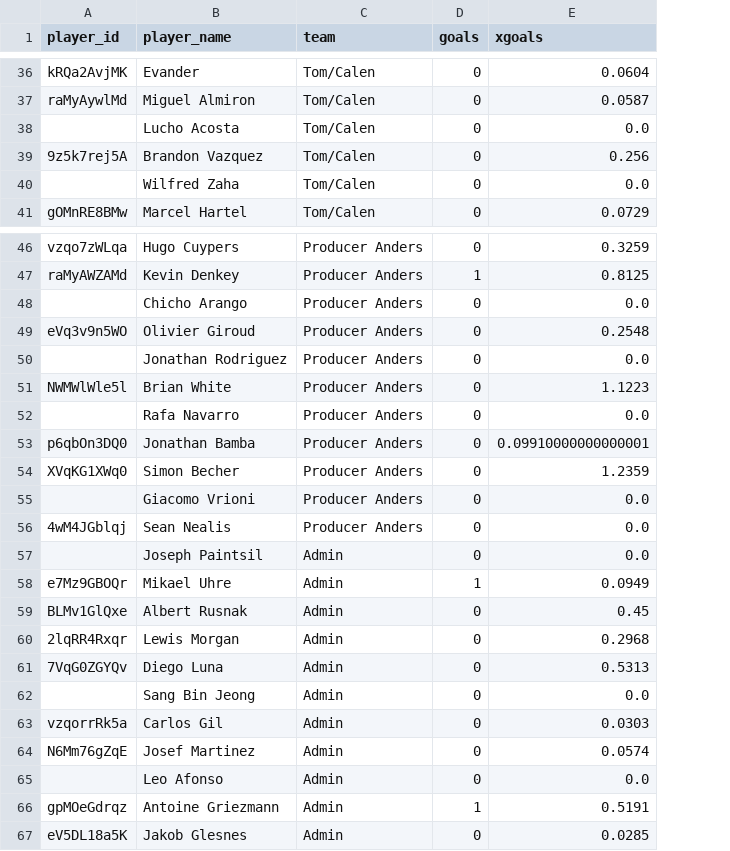
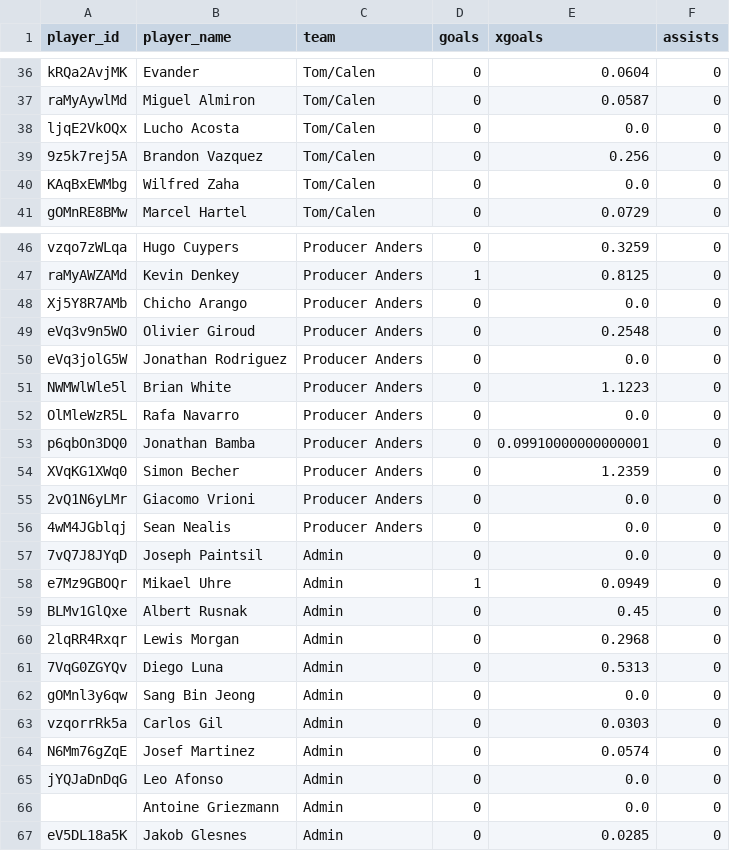
Before and after one commit to bgrnwd/goldenboot, a CSV file: src/standings.csv, drawn as a sheet; only a part is shown, gaps mark what is left out; removed rows and columns are numbered as before the commit, all else as after; the diff covers the shown part only; the diff names each change by its address in the sheet, - before the commit and + after, or states it on an @@ line.

Commit message:
fix: missing ids

```diff
--- a/src/standings.csv
+++ b/src/standings.csv
+column F (assists), rows 36-41: all 0; rows 46-65: all 0; row 67: 0
-A38 (player_id): (empty)
+A38 (player_id): ljqE2VkOQx
-A40 (player_id): (empty)
+A40 (player_id): KAqBxEWMbg
-A48 (player_id): (empty)
+A48 (player_id): Xj5Y8R7AMb
-A50 (player_id): (empty)
+A50 (player_id): eVq3jolG5W
-A52 (player_id): (empty)
+A52 (player_id): OlMleWzR5L
-A55 (player_id): (empty)
+A55 (player_id): 2vQ1N6yLMr
-A57 (player_id): (empty)
+A57 (player_id): 7vQ7J8JYqD
-A62 (player_id): (empty)
+A62 (player_id): gOMnl3y6qw
-A65 (player_id): (empty)
+A65 (player_id): jYQJaDnDqG
-row 66: gpMOeGdrqz | Antoine Griezmann | Admin | 1 | 0.5191
+row 66:  | Antoine Griezmann | Admin | 0 | 0.0 | 0
```
Also changed, not shown: 5 edited cells elsewhere in this file.
